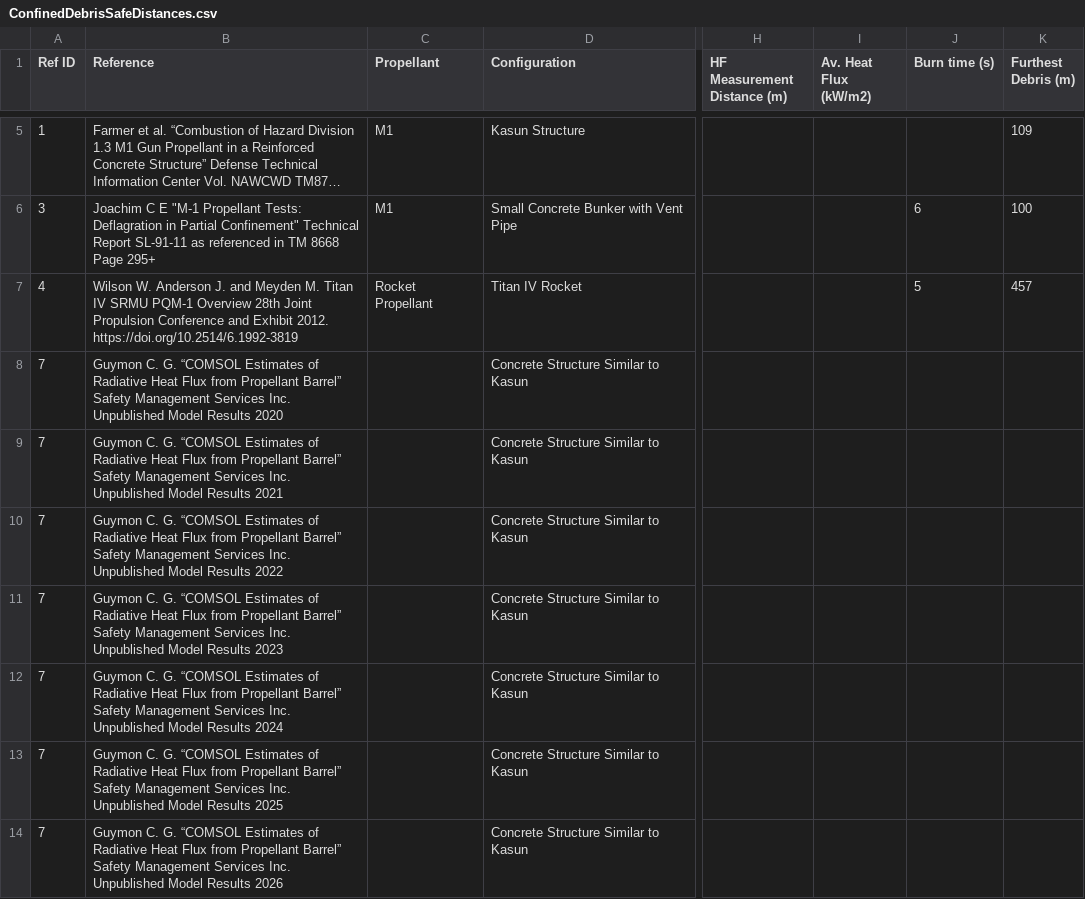
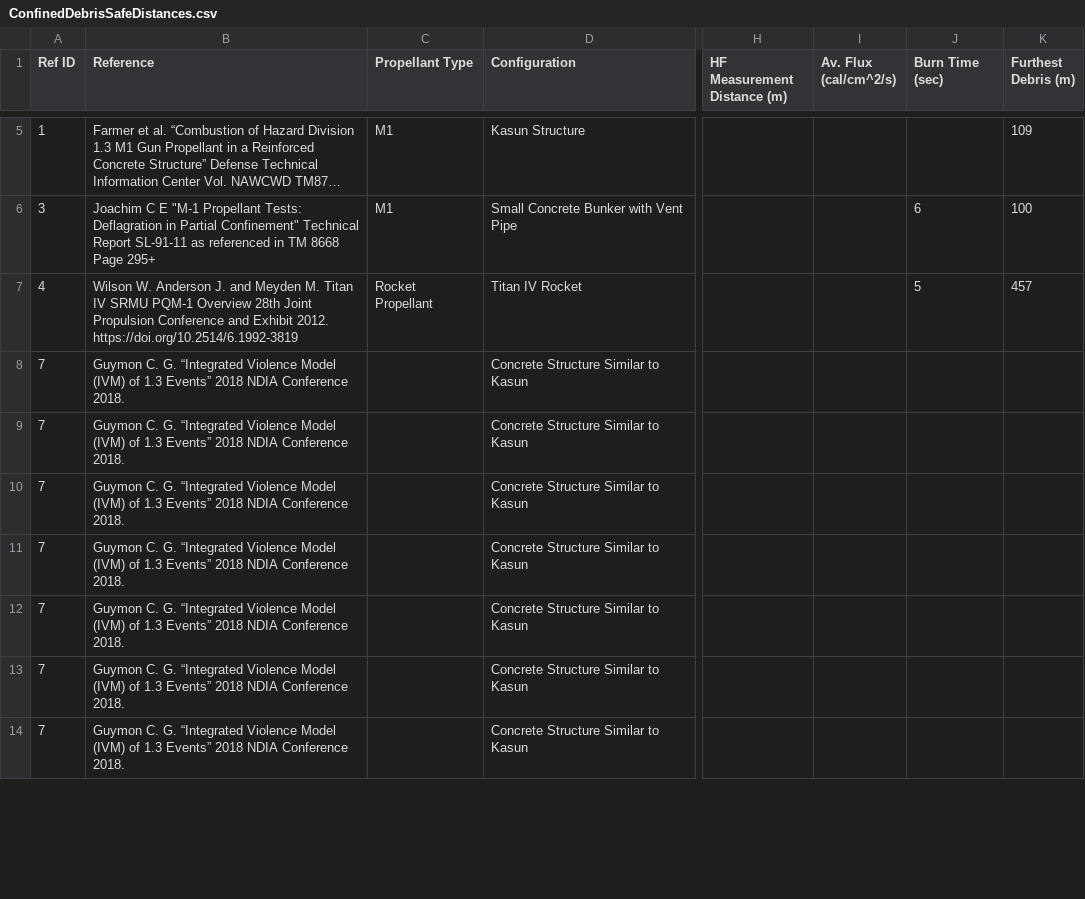
Before and after one commit to clint-bg/publicationdata, a CSV file: safeSeparation/ConfinedDebrisSafeDistances.csv, drawn as a sheet; only a part is shown, gaps mark what is left out; long unchanged cells end in …; the diff covers the shown part only; the diff names each change by its address in the sheet, - before the commit and + after, or states it on an @@ line.

```diff
--- a/safeSeparation/ConfinedDebrisSafeDistances.csv
+++ b/safeSeparation/ConfinedDebrisSafeDistances.csv
-C1: Propellant
+C1: Propellant Type
-I1: Av. Heat Flux (kW/m2)
+I1: Av. Flux (cal/cm^2/s)
-J1: Burn time (s)
+J1: Burn Time (sec)
-B8 (Reference): …C. G. “COMSOL Estimates of Radiative Heat Flux from Propellant Barrel” Safety Management Services Inc. Unpublished Model Results 2020
+B8 (Reference): …C. G. “Integrated Violence Model (IVM) of 1.3 Events” 2018 NDIA Conference 2018.
-B9 (Reference): …C. G. “COMSOL Estimates of Radiative Heat Flux from Propellant Barrel” Safety Management Services Inc. Unpublished Model Results 2021
+B9 (Reference): …C. G. “Integrated Violence Model (IVM) of 1.3 Events” 2018 NDIA Conference 2018.
-B10 (Reference): …C. G. “COMSOL Estimates of Radiative Heat Flux from Propellant Barrel” Safety Management Services Inc. Unpublished Model Results 2022
+B10 (Reference): …C. G. “Integrated Violence Model (IVM) of 1.3 Events” 2018 NDIA Conference 2018.
-B11 (Reference): …C. G. “COMSOL Estimates of Radiative Heat Flux from Propellant Barrel” Safety Management Services Inc. Unpublished Model Results 2023
+B11 (Reference): …C. G. “Integrated Violence Model (IVM) of 1.3 Events” 2018 NDIA Conference 2018.
-B12 (Reference): …C. G. “COMSOL Estimates of Radiative Heat Flux from Propellant Barrel” Safety Management Services Inc. Unpublished Model Results 2024
+B12 (Reference): …C. G. “Integrated Violence Model (IVM) of 1.3 Events” 2018 NDIA Conference 2018.
-B13 (Reference): …C. G. “COMSOL Estimates of Radiative Heat Flux from Propellant Barrel” Safety Management Services Inc. Unpublished Model Results 2025
+B13 (Reference): …C. G. “Integrated Violence Model (IVM) of 1.3 Events” 2018 NDIA Conference 2018.
-B14 (Reference): …C. G. “COMSOL Estimates of Radiative Heat Flux from Propellant Barrel” Safety Management Services Inc. Unpublished Model Results 2026
+B14 (Reference): …C. G. “Integrated Violence Model (IVM) of 1.3 Events” 2018 NDIA Conference 2018.
```
Also changed, not shown: 18 edited cells elsewhere in this file, safeSeparation/COMSOLModeling.csv, safeSeparation/heatfluxdataplus.csv.
